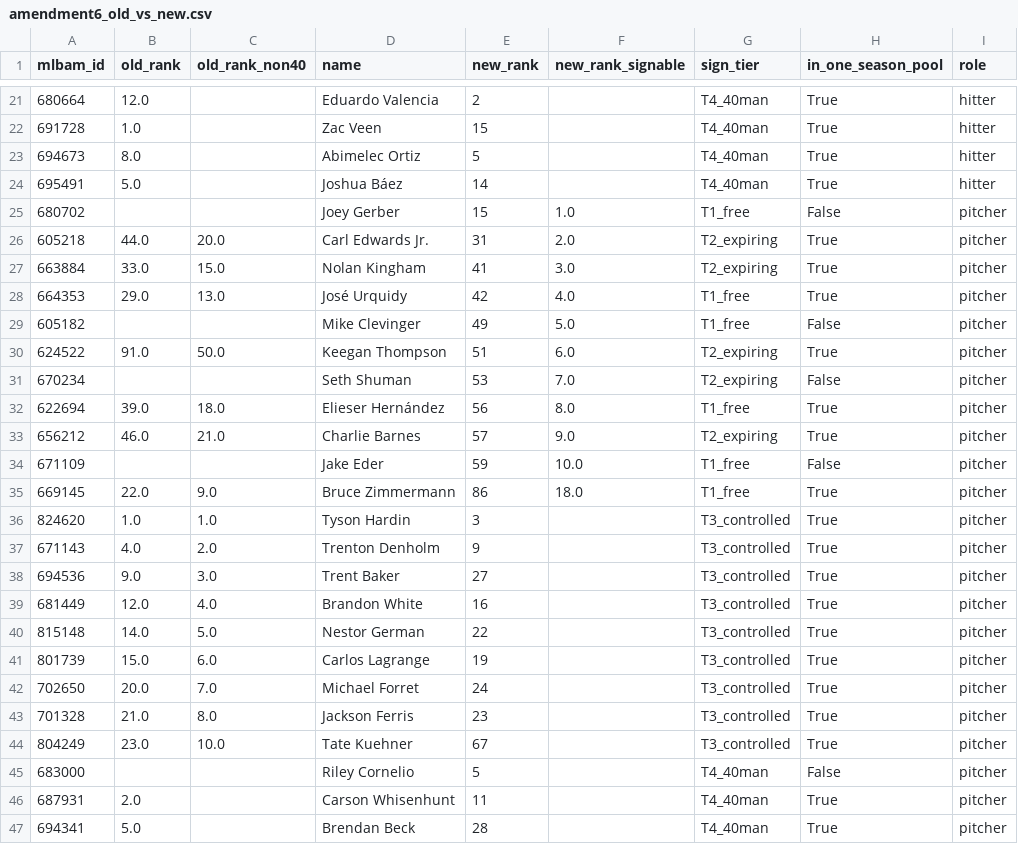
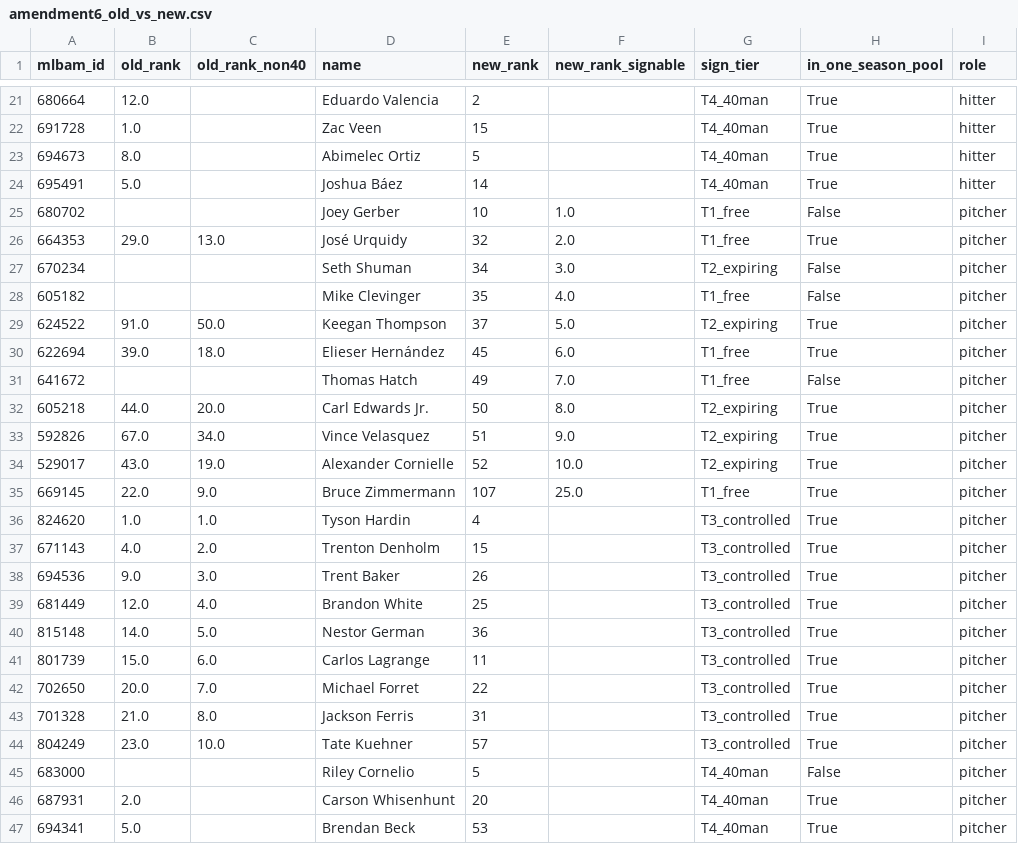
Before and after one commit to ms0683436/sbar-2026-competition, a CSV file: cpbl-foreign-player-fit/data/processed/amendment6_old_vs_new.csv, drawn as a sheet; only a part is shown, gaps mark what is left out; the diff covers the shown part only.

```diff
--- a/cpbl-foreign-player-fit/data/processed/amendment6_old_vs_new.csv
+++ b/cpbl-foreign-player-fit/data/processed/amendment6_old_vs_new.csv
@@ -24,24 +24,24 @@ mlbam_id,old_rank,old_rank_non40,name,new_rank,new_rank_signable,sign_tier,in_on
 695491,5.0,,Joshua Báez,14,,T4_40man,True,hitter
-680702,,,Joey Gerber,15,1.0,T1_free,False,pitcher
-605218,44.0,20.0,Carl Edwards Jr.,31,2.0,T2_expiring,True,pitcher
-663884,33.0,15.0,Nolan Kingham,41,3.0,T2_expiring,True,pitcher
-664353,29.0,13.0,José Urquidy,42,4.0,T1_free,True,pitcher
-605182,,,Mike Clevinger,49,5.0,T1_free,False,pitcher
-624522,91.0,50.0,Keegan Thompson,51,6.0,T2_expiring,True,pitcher
-670234,,,Seth Shuman,53,7.0,T2_expiring,False,pitcher
-622694,39.0,18.0,Elieser Hernández,56,8.0,T1_free,True,pitcher
-656212,46.0,21.0,Charlie Barnes,57,9.0,T2_expiring,True,pitcher
-671109,,,Jake Eder,59,10.0,T1_free,False,pitcher
-669145,22.0,9.0,Bruce Zimmermann,86,18.0,T1_free,True,pitcher
-824620,1.0,1.0,Tyson Hardin,3,,T3_controlled,True,pitcher
-671143,4.0,2.0,Trenton Denholm,9,,T3_controlled,True,pitcher
-694536,9.0,3.0,Trent Baker,27,,T3_controlled,True,pitcher
-681449,12.0,4.0,Brandon White,16,,T3_controlled,True,pitcher
-815148,14.0,5.0,Nestor German,22,,T3_controlled,True,pitcher
-801739,15.0,6.0,Carlos Lagrange,19,,T3_controlled,True,pitcher
-702650,20.0,7.0,Michael Forret,24,,T3_controlled,True,pitcher
-701328,21.0,8.0,Jackson Ferris,23,,T3_controlled,True,pitcher
-804249,23.0,10.0,Tate Kuehner,67,,T3_controlled,True,pitcher
+680702,,,Joey Gerber,10,1.0,T1_free,False,pitcher
+664353,29.0,13.0,José Urquidy,32,2.0,T1_free,True,pitcher
+670234,,,Seth Shuman,34,3.0,T2_expiring,False,pitcher
+605182,,,Mike Clevinger,35,4.0,T1_free,False,pitcher
+624522,91.0,50.0,Keegan Thompson,37,5.0,T2_expiring,True,pitcher
+622694,39.0,18.0,Elieser Hernández,45,6.0,T1_free,True,pitcher
+641672,,,Thomas Hatch,49,7.0,T1_free,False,pitcher
+605218,44.0,20.0,Carl Edwards Jr.,50,8.0,T2_expiring,True,pitcher
+592826,67.0,34.0,Vince Velasquez,51,9.0,T2_expiring,True,pitcher
+529017,43.0,19.0,Alexander Cornielle,52,10.0,T2_expiring,True,pitcher
+669145,22.0,9.0,Bruce Zimmermann,107,25.0,T1_free,True,pitcher
+824620,1.0,1.0,Tyson Hardin,4,,T3_controlled,True,pitcher
+671143,4.0,2.0,Trenton Denholm,15,,T3_controlled,True,pitcher
+694536,9.0,3.0,Trent Baker,26,,T3_controlled,True,pitcher
+681449,12.0,4.0,Brandon White,25,,T3_controlled,True,pitcher
+815148,14.0,5.0,Nestor German,36,,T3_controlled,True,pitcher
+801739,15.0,6.0,Carlos Lagrange,11,,T3_controlled,True,pitcher
+702650,20.0,7.0,Michael Forret,22,,T3_controlled,True,pitcher
+701328,21.0,8.0,Jackson Ferris,31,,T3_controlled,True,pitcher
+804249,23.0,10.0,Tate Kuehner,57,,T3_controlled,True,pitcher
 683000,,,Riley Cornelio,5,,T4_40man,False,pitcher
-687931,2.0,,Carson Whisenhunt,11,,T4_40man,True,pitcher
-694341,5.0,,Brendan Beck,28,,T4_40man,True,pitcher
+687931,2.0,,Carson Whisenhunt,20,,T4_40man,True,pitcher
+694341,5.0,,Brendan Beck,53,,T4_40man,True,pitcher
```
Also changed, not shown: 1 added row, 1 removed row and 1 edited cell elsewhere in this file, cpbl-foreign-player-fit/data/processed/baseline_hitters.csv, cpbl-foreign-player-fit/data/processed/bootstrap_ranks_pitchers.csv, 19 other files.
